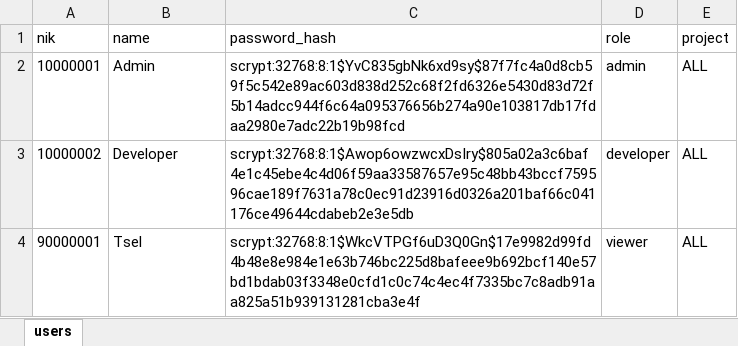
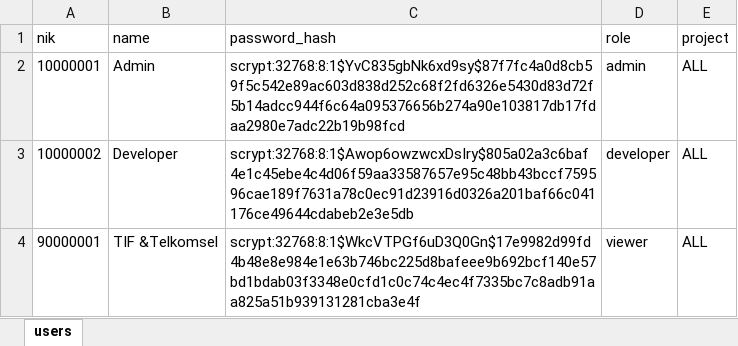
Before and after one commit to hardi1xxx/PT3Bot, an Excel workbook: users.xlsx, sheet users, drawn as a sheet; values as stored, in another font and other column widths than the file's, no borders; the diff names each change by its address in the sheet, - before the commit and + after, or states it on an @@ line.

Commit message:
change username Tsel

```diff
--- a/users.xlsx (sheet users)
+++ b/users.xlsx (sheet users)
-B4 (name): Tsel
+B4 (name): TIF &Telkomsel
```
